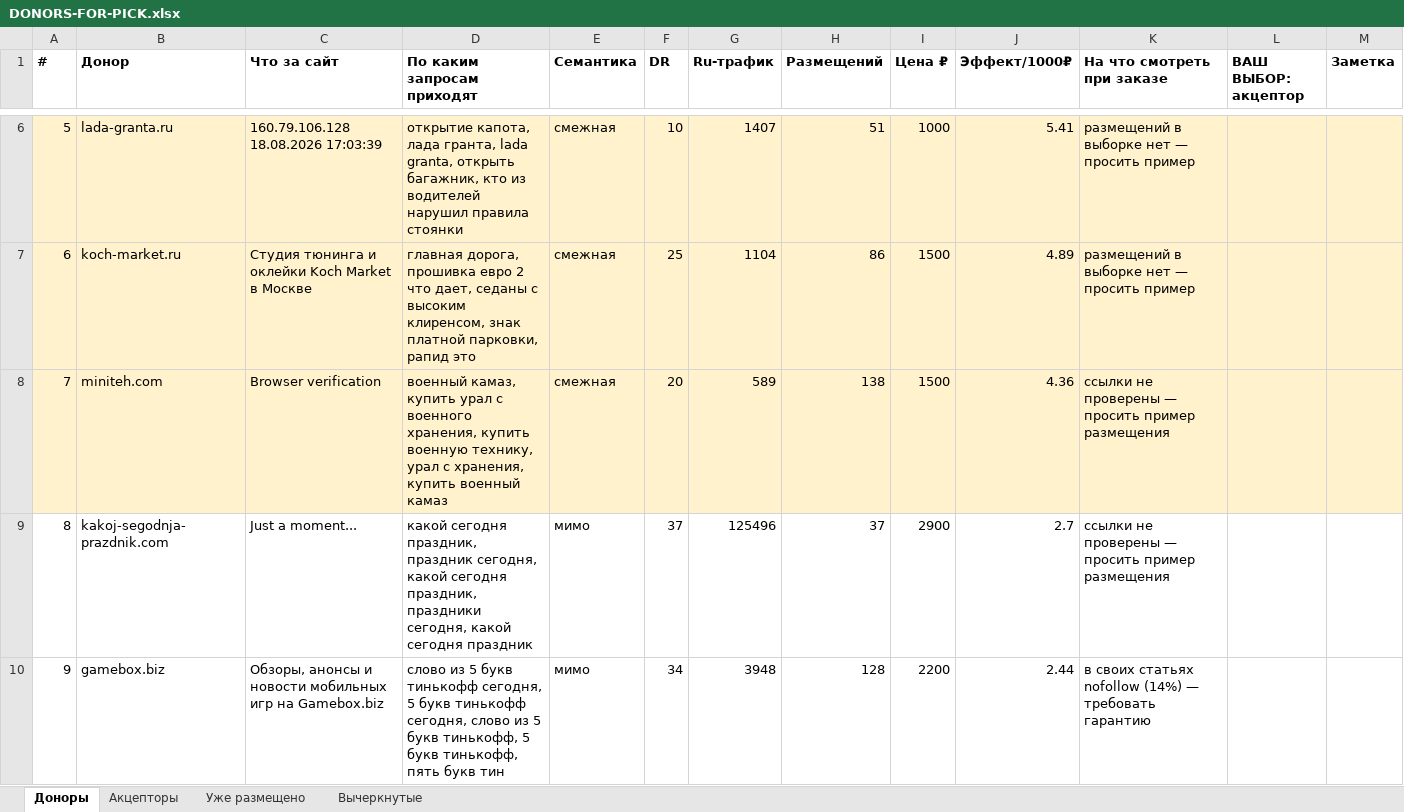
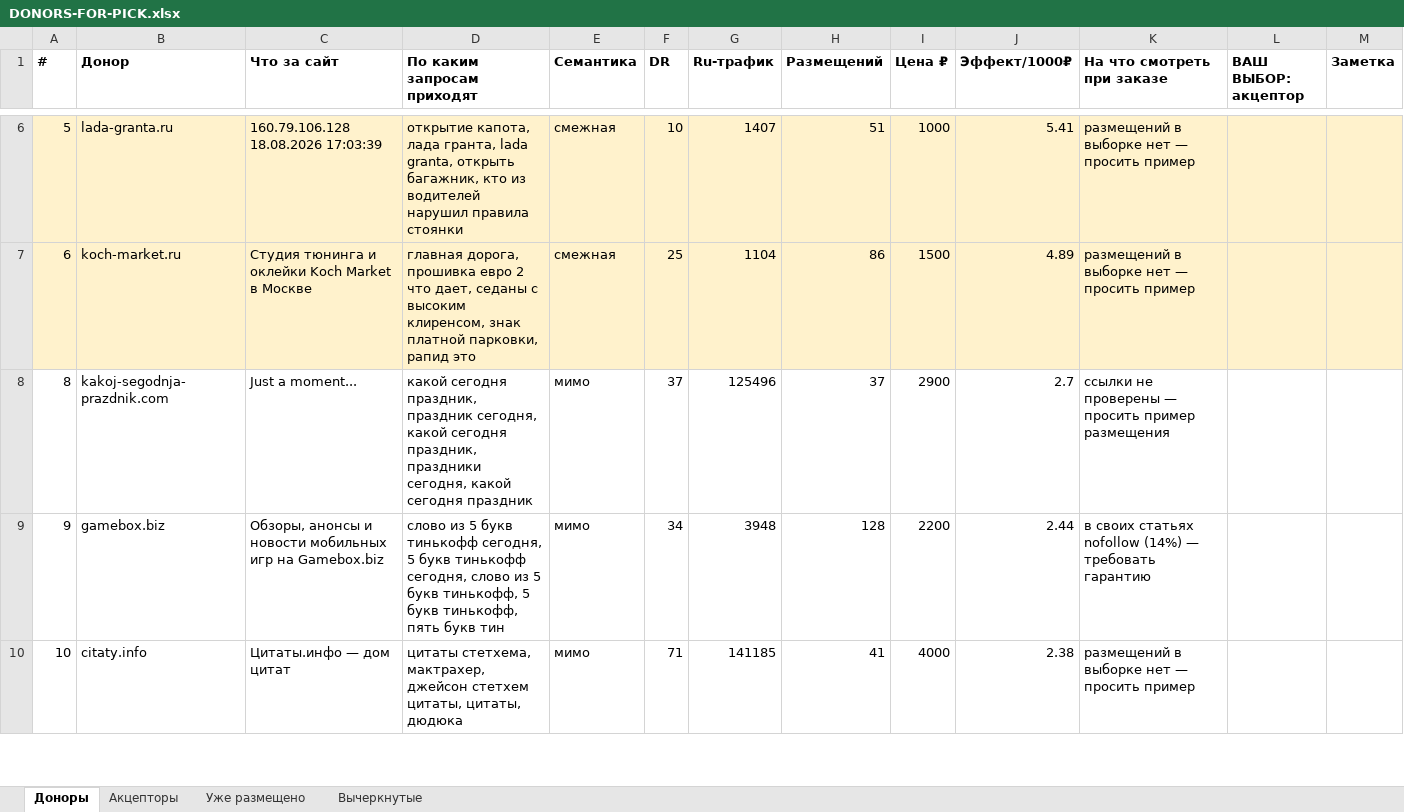
Before and after one commit to kirillrand4-alt/avto, an Excel workbook: seo-texts/guest-posts/DONORS-FOR-PICK.xlsx, sheet Доноры, drawn as a sheet; only a part is shown, gaps mark what is left out; the shorter side is filled out with more unchanged rows; values as stored, in another font and other column widths than the file's, no borders; the diff names each change by its address in the sheet, - before the commit and + after, or states it on an @@ line.

```diff
--- a/seo-texts/guest-posts/DONORS-FOR-PICK.xlsx (sheet Доноры)
+++ b/seo-texts/guest-posts/DONORS-FOR-PICK.xlsx (sheet Доноры)
-row 8: 7 | miniteh.com | Browser verification | военный камаз, купить урал с военного хранения, купить военную технику, урал с хранения, купить военный камаз | смежная | 20 | 589 | 138 | 1500 | 4.36 | ссылки не проверены — просить пример размещения
```
Also changed, not shown: sheet Вычеркнутые, 2 other files.
